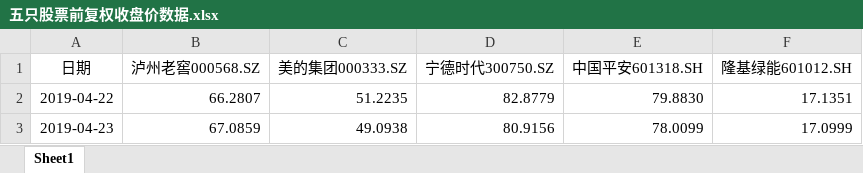
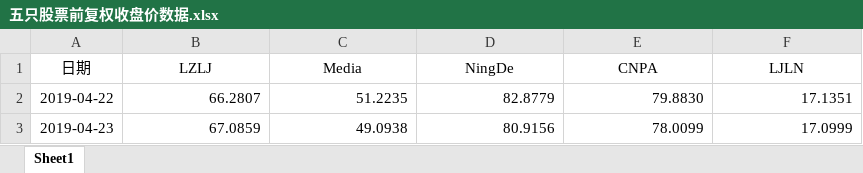
Before and after one commit to Monsoon007/Markowitz-Efficient-Frontier, an Excel workbook: 五只股票前复权收盘价数据.xlsx, sheet Sheet1, drawn as a sheet; only a part is shown; values as stored, in another font and other column widths than the file's, no borders; the diff names each change by its address in the sheet, - before the commit and + after, or states it on an @@ line.

```diff
--- a/五只股票前复权收盘价数据.xlsx (sheet Sheet1)
+++ b/五只股票前复权收盘价数据.xlsx (sheet Sheet1)
-B1: 泸州老窖000568.SZ
+B1: LZLJ
-C1: 美的集团000333.SZ
+C1: Media
-D1: 宁德时代300750.SZ
+D1: NingDe
-E1: 中国平安601318.SH
+E1: CNPA
-F1: 隆基绿能601012.SH
+F1: LJLN
```
Also changed, not shown: 8 other files.
